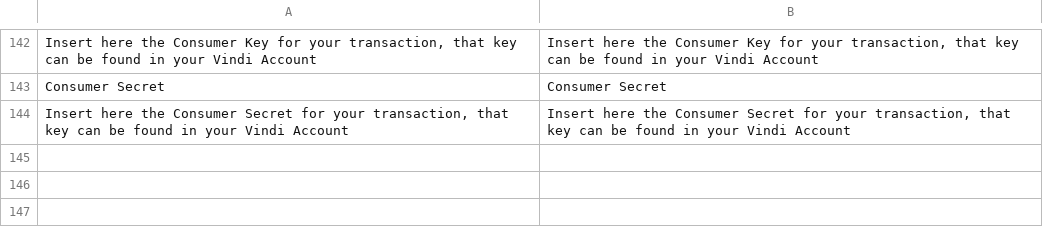
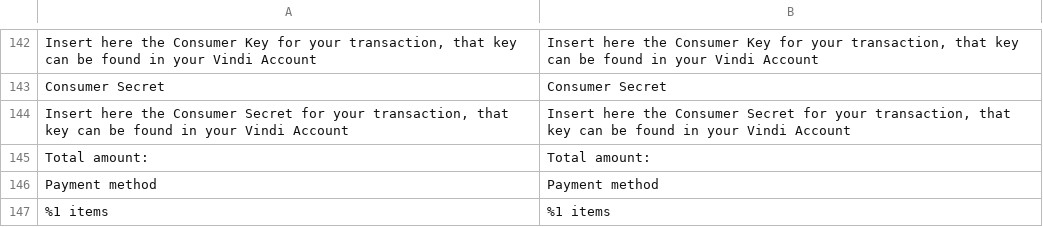
Before and after one commit to vindi/magento2-payments, a CSV file: i18n/en_US.csv, drawn as a sheet; only a part is shown, gaps mark what is left out; the diff names each change by its address in the sheet, - before the commit and + after, or states it on an @@ line.

```diff
--- a/i18n/en_US.csv
+++ b/i18n/en_US.csv
+row 145: Total amount: | Total amount:
+row 146: Payment method | Payment method
+row 147: %1 items | %1 items
```
Also changed, not shown: i18n/pt_BR.csv, 9 other files.
